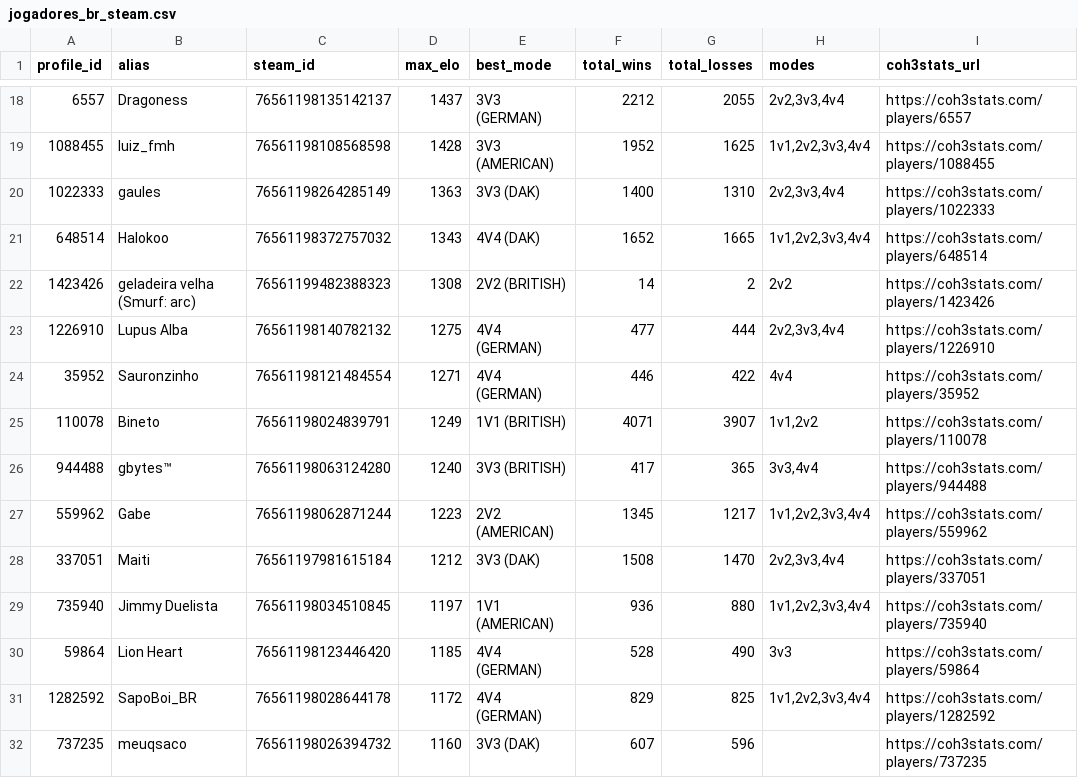
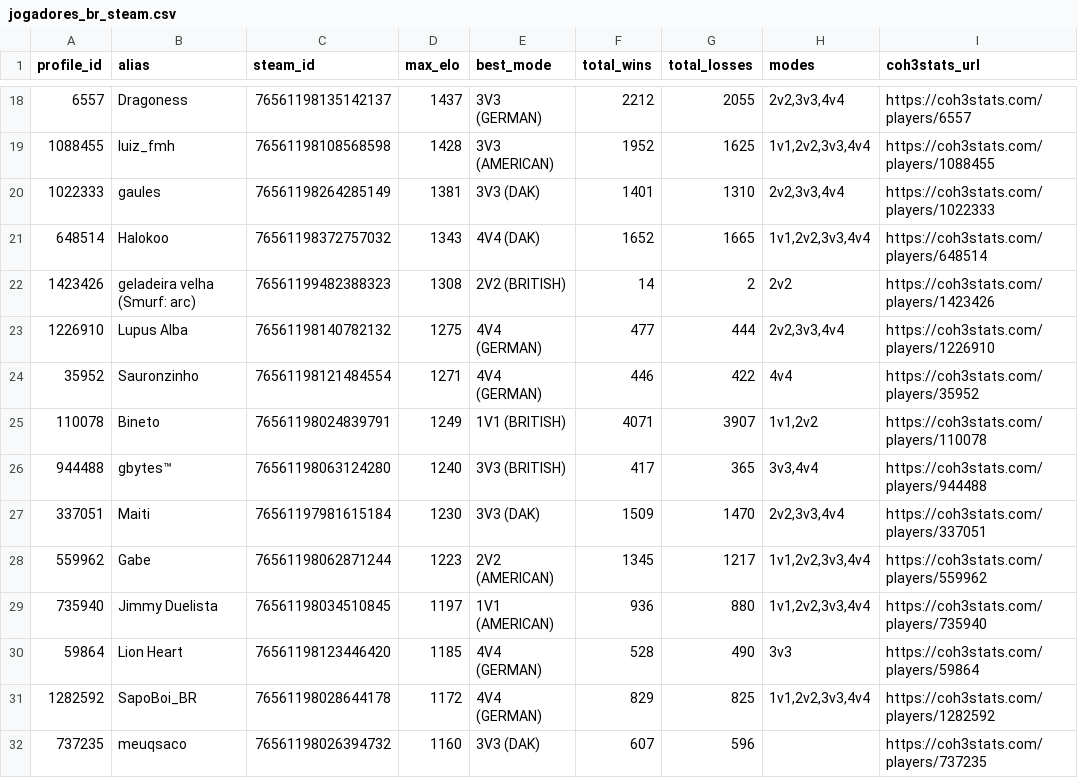
Before and after one commit to nigosky/coh3-br-ranking, a CSV file: jogadores_br_steam.csv, drawn as a sheet; only a part is shown, gaps mark what is left out.

```diff
--- a/jogadores_br_steam.csv
+++ b/jogadores_br_steam.csv
@@ -19,3 +19,3 @@ profile_id,alias,steam_id,max_elo,best_mode,total_wins,total_losses,modes,coh3st
 1088455,luiz_fmh,76561198108568598,1428,3V3 (AMERICAN),1952,1625,"1v1,2v2,3v3,4v4",https://coh3stats.com/players/1088455
-1022333,gaules,76561198264285149,1363,3V3 (DAK),1400,1310,"2v2,3v3,4v4",https://coh3stats.com/players/1022333
+1022333,gaules,76561198264285149,1381,3V3 (DAK),1401,1310,"2v2,3v3,4v4",https://coh3stats.com/players/1022333
 648514,Halokoo,76561198372757032,1343,4V4 (DAK),1652,1665,"1v1,2v2,3v3,4v4",https://coh3stats.com/players/648514
@@ -26,4 +26,4 @@ profile_id,alias,steam_id,max_elo,best_mode,total_wins,total_losses,modes,coh3st
 944488,gbytes™,76561198063124280,1240,3V3 (BRITISH),417,365,"3v3,4v4",https://coh3stats.com/players/944488
+337051,Maiti,76561197981615184,1230,3V3 (DAK),1509,1470,"2v2,3v3,4v4",https://coh3stats.com/players/337051
 559962,Gabe,76561198062871244,1223,2V2 (AMERICAN),1345,1217,"1v1,2v2,3v3,4v4",https://coh3stats.com/players/559962
-337051,Maiti,76561197981615184,1212,3V3 (DAK),1508,1470,"2v2,3v3,4v4",https://coh3stats.com/players/337051
 735940,Jimmy Duelista,76561198034510845,1197,1V1 (AMERICAN),936,880,"1v1,2v2,3v3,4v4",https://coh3stats.com/players/735940
```
Also changed, not shown: ranking_unificado_br.csv, 4 other files.
